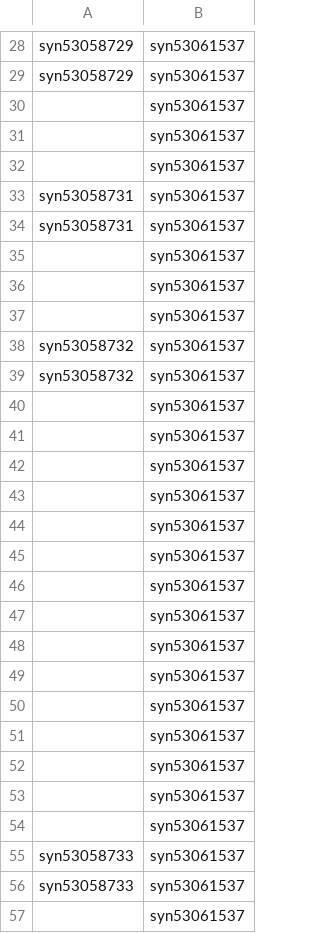
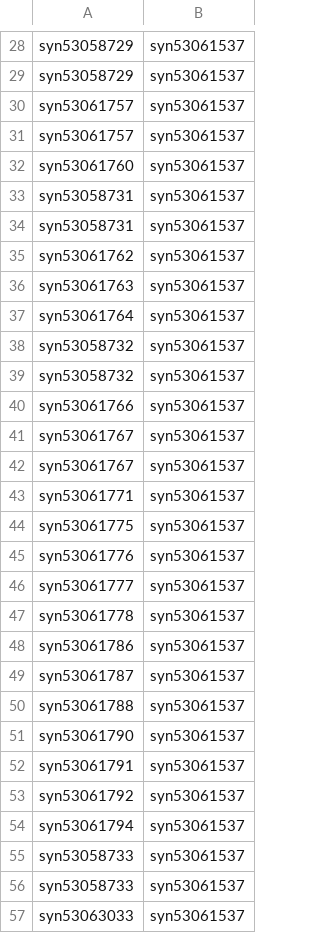
Before and after one commit to baptisteavot-dri/Data-management, a CSV file: synapse_file_id_R2.csv, drawn as a sheet; only a part is shown, gaps mark what is left out; the diff covers the shown part only.

Commit message:
synapse ids fixed

```diff
--- a/synapse_file_id_R2.csv
+++ b/synapse_file_id_R2.csv
@@ -29,29 +29,29 @@ syn53058729,syn53061537
 syn53058729,syn53061537
-,syn53061537
-,syn53061537
-,syn53061537
+syn53061757,syn53061537
+syn53061757,syn53061537
+syn53061760,syn53061537
 syn53058731,syn53061537
 syn53058731,syn53061537
-,syn53061537
-,syn53061537
-,syn53061537
+syn53061762,syn53061537
+syn53061763,syn53061537
+syn53061764,syn53061537
 syn53058732,syn53061537
 syn53058732,syn53061537
-,syn53061537
-,syn53061537
-,syn53061537
-,syn53061537
-,syn53061537
-,syn53061537
-,syn53061537
-,syn53061537
-,syn53061537
-,syn53061537
-,syn53061537
-,syn53061537
-,syn53061537
-,syn53061537
-,syn53061537
+syn53061766,syn53061537
+syn53061767,syn53061537
+syn53061767,syn53061537
+syn53061771,syn53061537
+syn53061775,syn53061537
+syn53061776,syn53061537
+syn53061777,syn53061537
+syn53061778,syn53061537
+syn53061786,syn53061537
+syn53061787,syn53061537
+syn53061788,syn53061537
+syn53061790,syn53061537
+syn53061791,syn53061537
+syn53061792,syn53061537
+syn53061794,syn53061537
 syn53058733,syn53061537
 syn53058733,syn53061537
-,syn53061537
+syn53063033,syn53061537
```
Also changed, not shown: 5 added rows, 5 removed rows and 31 edited cells elsewhere in this file, sampleInfo_bulkRNAseq_trem2_internal.csv, synapse_file_id_R1.csv, 3 other files.
